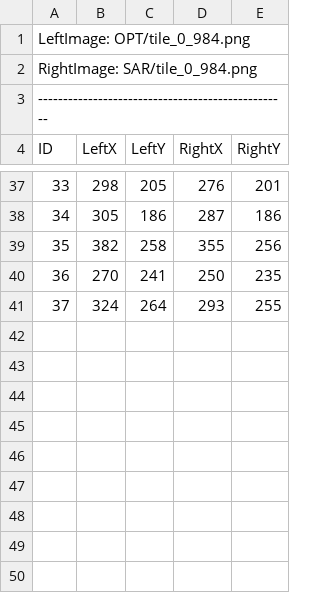
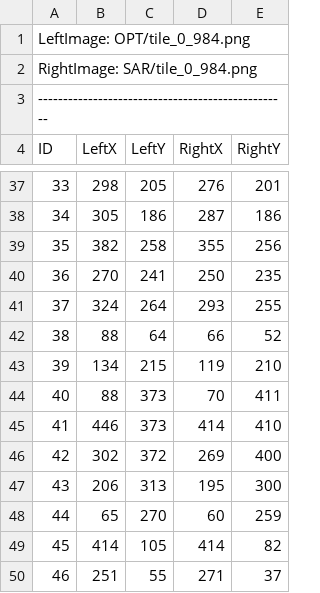
Before and after one commit to lzk2211/OPT-SAR-Registration-script, a CSV file: Dataset_Label_Test2/Label2/tile_0_984_points.csv, drawn as a sheet; only a part is shown, gaps mark what is left out.

```diff
--- a/Dataset_Label_Test2/Label2/tile_0_984_points.csv
+++ b/Dataset_Label_Test2/Label2/tile_0_984_points.csv
@@ -41 +41,10 @@ ID,LeftX,LeftY,RightX,RightY
 37,324,264,293,255
+38,88,64,66,52
+39,134,215,119,210
+40,88,373,70,411
+41,446,373,414,410
+42,302,372,269,400
+43,206,313,195,300
+44,65,270,60,259
+45,414,105,414,82
+46,251,55,271,37
```
Also changed, not shown: Dataset_Label_Test2/Label2/tile_492_984_points.csv.
